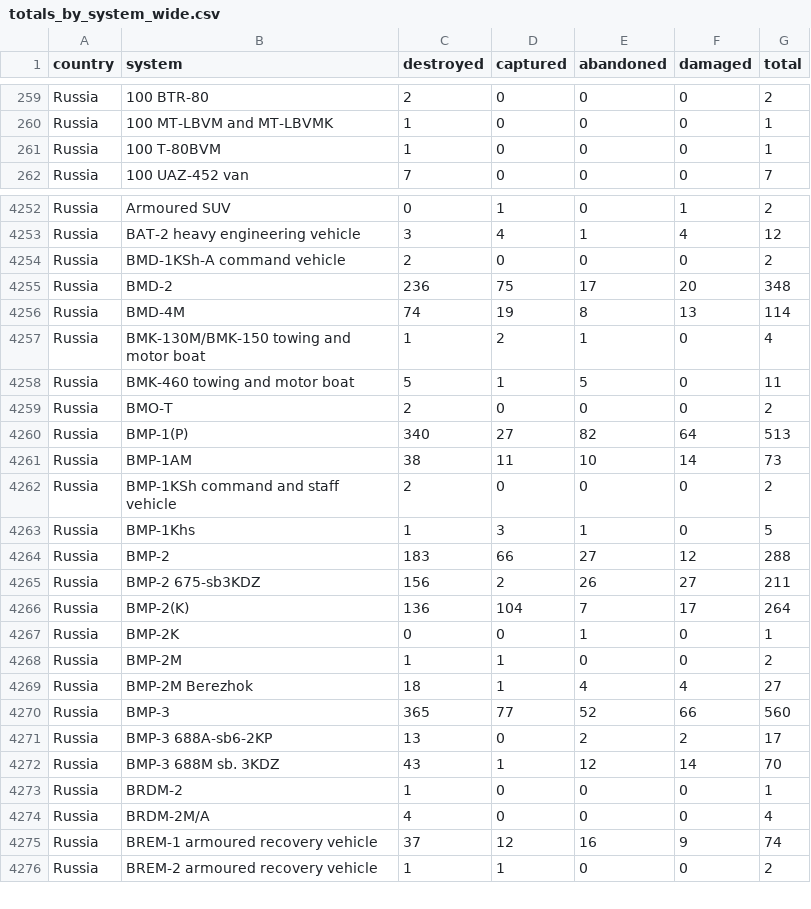
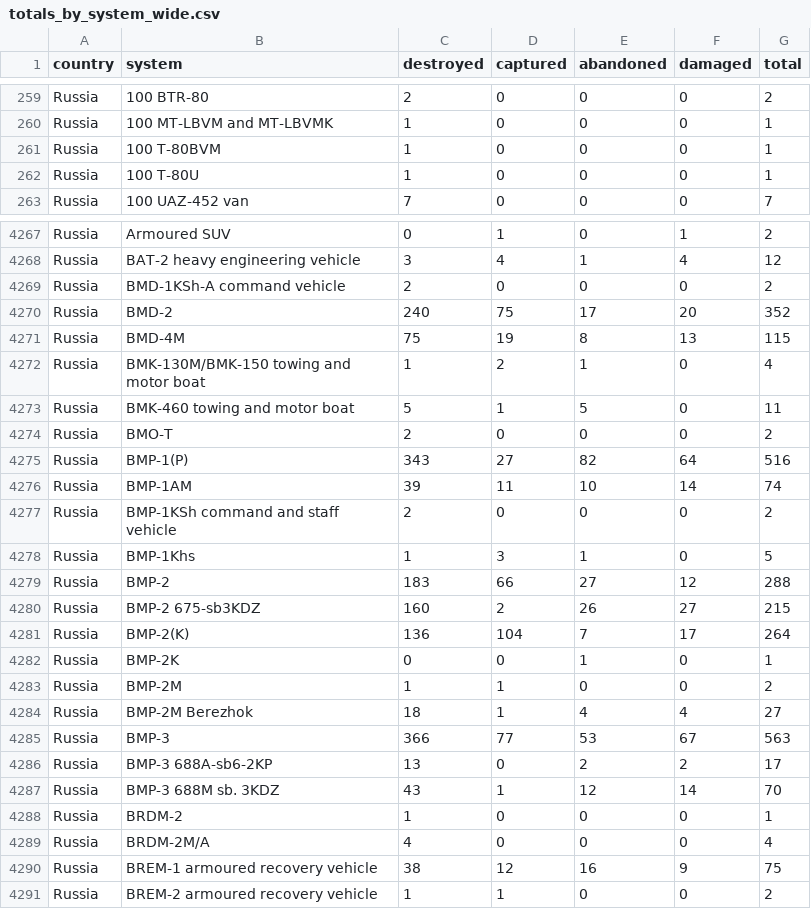
Before and after one commit to scarnecchia/oryx_data, a CSV file: totals_by_system_wide.csv, drawn as a sheet; only a part is shown, gaps mark what is left out; the diff covers the shown part only.

```diff
--- a/totals_by_system_wide.csv
+++ b/totals_by_system_wide.csv
@@ -261,2 +261,3 @@ Russia,100 MT-LBVM and MT-LBVMK,1,0,0,0,1
 Russia,100 T-80BVM,1,0,0,0,1
+Russia,100 T-80U,1,0,0,0,1
 Russia,100 UAZ-452 van,7,0,0,0,7
@@ -4254,4 +4269,4 @@ Russia,BAT-2 heavy engineering vehicle,3,4,1,4,12
 Russia,BMD-1KSh-A command vehicle,2,0,0,0,2
-Russia,BMD-2,236,75,17,20,348
-Russia,BMD-4M,74,19,8,13,114
+Russia,BMD-2,240,75,17,20,352
+Russia,BMD-4M,75,19,8,13,115
 Russia,BMK-130M/BMK-150 towing and motor boat,1,2,1,0,4
@@ -4259,4 +4274,4 @@ Russia,BMK-460 towing and motor boat,5,1,5,0,11
 Russia,BMO-T,2,0,0,0,2
-Russia,BMP-1(P),340,27,82,64,513
-Russia,BMP-1AM,38,11,10,14,73
+Russia,BMP-1(P),343,27,82,64,516
+Russia,BMP-1AM,39,11,10,14,74
 Russia,BMP-1KSh command and staff vehicle,2,0,0,0,2
@@ -4264,3 +4279,3 @@ Russia,BMP-1Khs,1,3,1,0,5
 Russia,BMP-2,183,66,27,12,288
-Russia,BMP-2 675-sb3KDZ,156,2,26,27,211
+Russia,BMP-2 675-sb3KDZ,160,2,26,27,215
 Russia,BMP-2(K),136,104,7,17,264
@@ -4269,3 +4284,3 @@ Russia,BMP-2M,1,1,0,0,2
 Russia,BMP-2M Berezhok,18,1,4,4,27
-Russia,BMP-3,365,77,52,66,560
+Russia,BMP-3,366,77,53,67,563
 Russia,BMP-3 688A-sb6-2KP,13,0,2,2,17
@@ -4274,3 +4289,3 @@ Russia,BRDM-2,1,0,0,0,1
 Russia,BRDM-2M/A,4,0,0,0,4
-Russia,BREM-1 armoured recovery vehicle,37,12,16,9,74
+Russia,BREM-1 armoured recovery vehicle,38,12,16,9,75
 Russia,BREM-2 armoured recovery vehicle,1,1,0,0,2
```
Also changed, not shown: 16 added rows and 39 edited cells elsewhere in this file, daily_count.csv, event_abandoned.csv, 5 other files.
